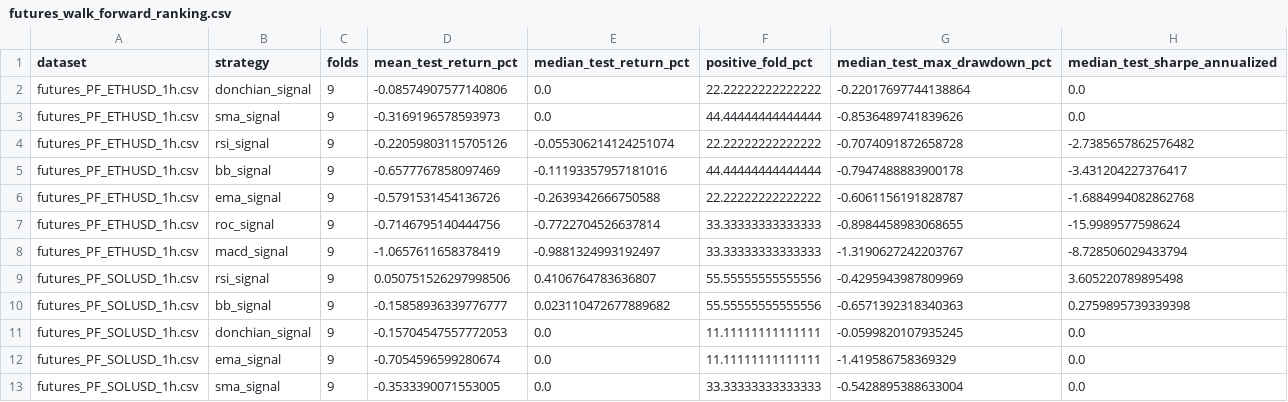
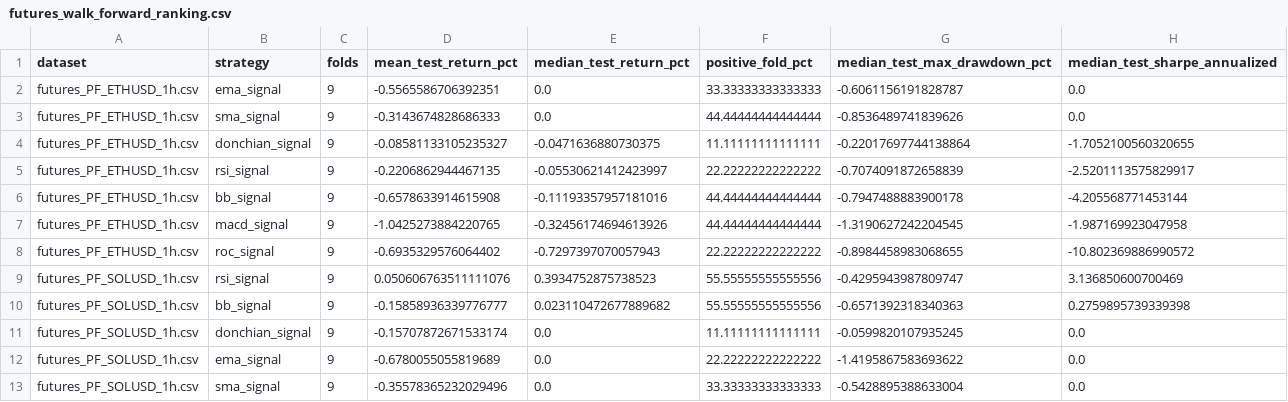
Before and after one commit to SitnerVS/QuantLab-100, a CSV file: reports/futures_walk_forward_ranking.csv, drawn as a sheet; only a part is shown; the diff covers the shown part only.

```diff
--- a/reports/futures_walk_forward_ranking.csv
+++ b/reports/futures_walk_forward_ranking.csv
@@ -1,13 +1,13 @@
 dataset,strategy,folds,mean_test_return_pct,median_test_return_pct,positive_fold_pct,median_test_max_drawdown_pct,median_test_sharpe_annualized
-futures_PF_ETHUSD_1h.csv,donchian_signal,9,-0.08574907577140806,0.0,22.22222222222222,-0.22017697744138864,0.0
-futures_PF_ETHUSD_1h.csv,sma_signal,9,-0.3169196578593973,0.0,44.44444444444444,-0.8536489741839626,0.0
-futures_PF_ETHUSD_1h.csv,rsi_signal,9,-0.22059803115705126,-0.055306214124251074,22.22222222222222,-0.7074091872658728,-2.7385657862576482
-futures_PF_ETHUSD_1h.csv,bb_signal,9,-0.6577767858097469,-0.11193357957181016,44.44444444444444,-0.7947488883900178,-3.431204227376417
-futures_PF_ETHUSD_1h.csv,ema_signal,9,-0.5791531454136726,-0.2639342666750588,22.22222222222222,-0.6061156191828787,-1.6884994082862768
-futures_PF_ETHUSD_1h.csv,roc_signal,9,-0.7146795140444756,-0.7722704526637814,33.33333333333333,-0.8984458983068655,-15.9989577598624
-futures_PF_ETHUSD_1h.csv,macd_signal,9,-1.0657611658378419,-0.9881324993192497,33.33333333333333,-1.3190627242203767,-8.728506029433794
-futures_PF_SOLUSD_1h.csv,rsi_signal,9,0.050751526297998506,0.4106764783636807,55.55555555555556,-0.4295943987809969,3.605220789895498
+futures_PF_ETHUSD_1h.csv,ema_signal,9,-0.5565586706392351,0.0,33.33333333333333,-0.6061156191828787,0.0
+futures_PF_ETHUSD_1h.csv,sma_signal,9,-0.3143674828686333,0.0,44.44444444444444,-0.8536489741839626,0.0
+futures_PF_ETHUSD_1h.csv,donchian_signal,9,-0.08581133105235327,-0.0471636880730375,11.11111111111111,-0.22017697744138864,-1.7052100560320655
+futures_PF_ETHUSD_1h.csv,rsi_signal,9,-0.2206862944467135,-0.05530621412423997,22.22222222222222,-0.7074091872658839,-2.5201113575829917
+futures_PF_ETHUSD_1h.csv,bb_signal,9,-0.6578633914615908,-0.11193357957181016,44.44444444444444,-0.7947488883900178,-4.205568771453144
+futures_PF_ETHUSD_1h.csv,macd_signal,9,-1.0425273884220765,-0.32456174694613926,44.44444444444444,-1.3190627242204545,-1.987169923047958
+futures_PF_ETHUSD_1h.csv,roc_signal,9,-0.6935329576064402,-0.7297397070057943,22.22222222222222,-0.8984458983068655,-10.802369886990572
+futures_PF_SOLUSD_1h.csv,rsi_signal,9,0.050606763511111076,0.3934752875738523,55.55555555555556,-0.4295943987809747,3.136850600700469
 futures_PF_SOLUSD_1h.csv,bb_signal,9,-0.15858936339776777,0.023110472677889682,55.55555555555556,-0.6571392318340363,0.2759895739339398
-futures_PF_SOLUSD_1h.csv,donchian_signal,9,-0.15704547557772053,0.0,11.11111111111111,-0.0599820107935245,0.0
-futures_PF_SOLUSD_1h.csv,ema_signal,9,-0.7054596599280674,0.0,11.11111111111111,-1.419586758369329,0.0
-futures_PF_SOLUSD_1h.csv,sma_signal,9,-0.3533390071553005,0.0,33.33333333333333,-0.5428895388633004,0.0
+futures_PF_SOLUSD_1h.csv,donchian_signal,9,-0.15707872671533174,0.0,11.11111111111111,-0.0599820107935245,0.0
+futures_PF_SOLUSD_1h.csv,ema_signal,9,-0.6780055055819689,0.0,22.22222222222222,-1.4195867583693622,0.0
+futures_PF_SOLUSD_1h.csv,sma_signal,9,-0.35578365232029496,0.0,33.33333333333333,-0.5428895388633004,0.0
```
Also changed, not shown: 1 added row, 1 removed row and 32 edited cells elsewhere in this file, reports/futures_backtest_summary.csv, reports/futures_walk_forward_summary.csv, 13 other files.
